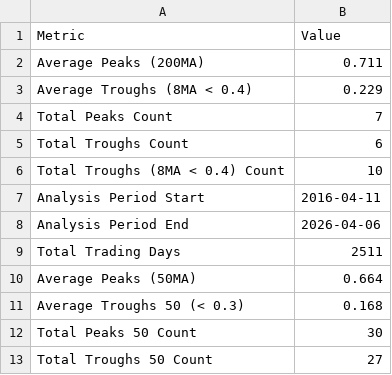
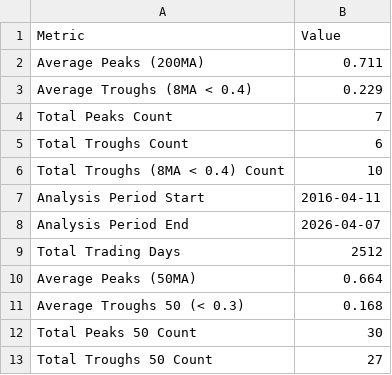
Before and after one commit to YONGJINSONG/market, a CSV file: data/breadth/market_breadth_summary.csv, drawn as a sheet.

```diff
--- a/data/breadth/market_breadth_summary.csv
+++ b/data/breadth/market_breadth_summary.csv
@@ -7,4 +7,4 @@ Total Troughs (8MA < 0.4) Count,10
 Analysis Period Start,2016-04-11
-Analysis Period End,2026-04-06
-Total Trading Days,2511
+Analysis Period End,2026-04-07
+Total Trading Days,2512
 Average Peaks (50MA),0.664
```
Also changed, not shown: data/breadth/market_breadth_data.csv, 6 other files.
